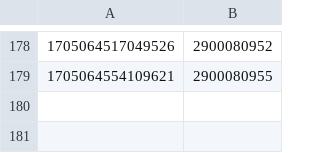
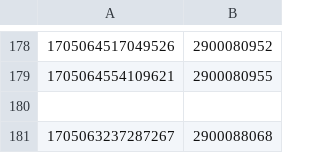
Before and after one commit to hmcts/xui-performance, a CSV file: CivilHearingData.csv, drawn as a sheet; only a part is shown, gaps mark what is left out.

```diff
--- a/CivilHearingData.csv
+++ b/CivilHearingData.csv
@@ -179 +179,3 @@
 1705064554109621,2900080955
+
+1705063237287267,2900088068
```
Also changed, not shown: PRLHearingData.csv, SSCSHearingData.csv, 6 other files.
